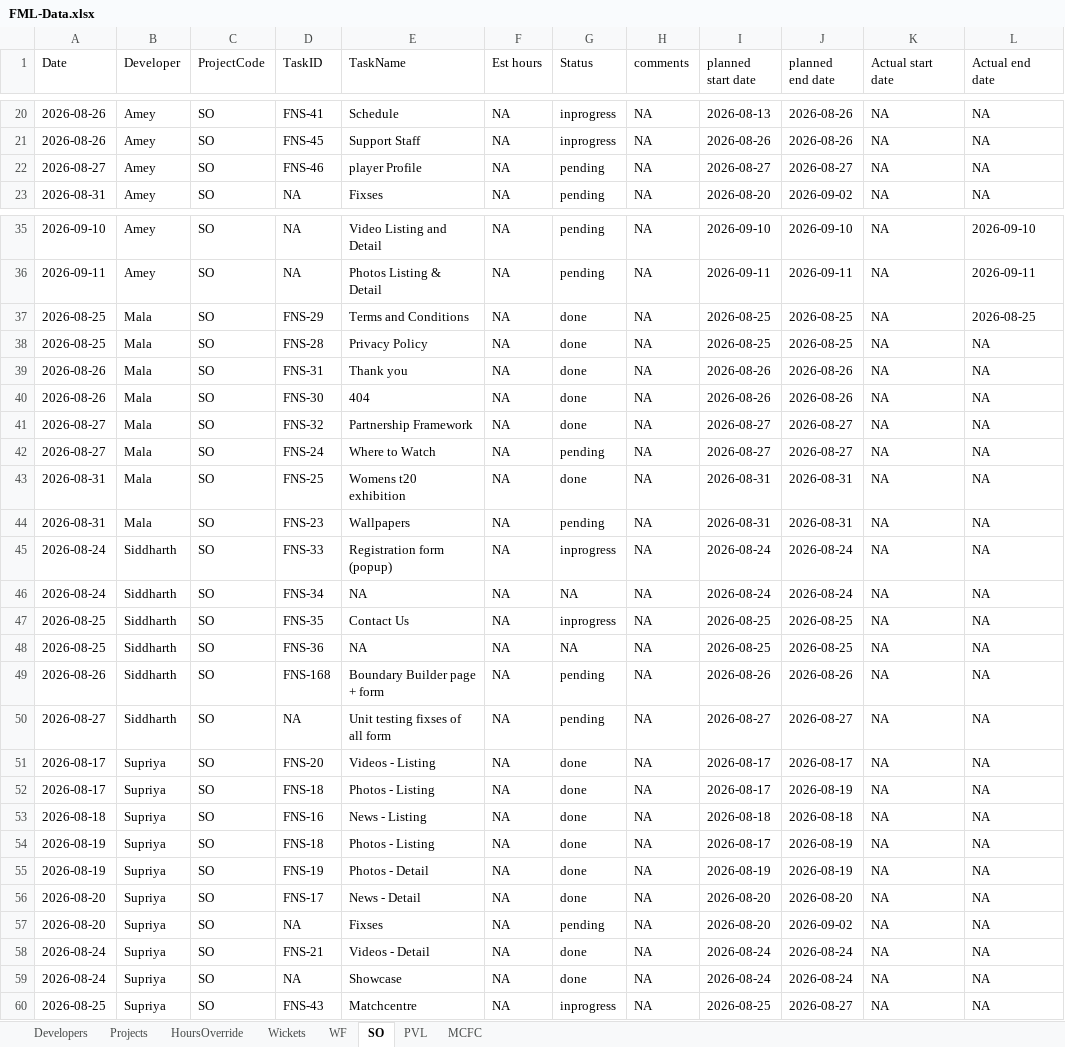
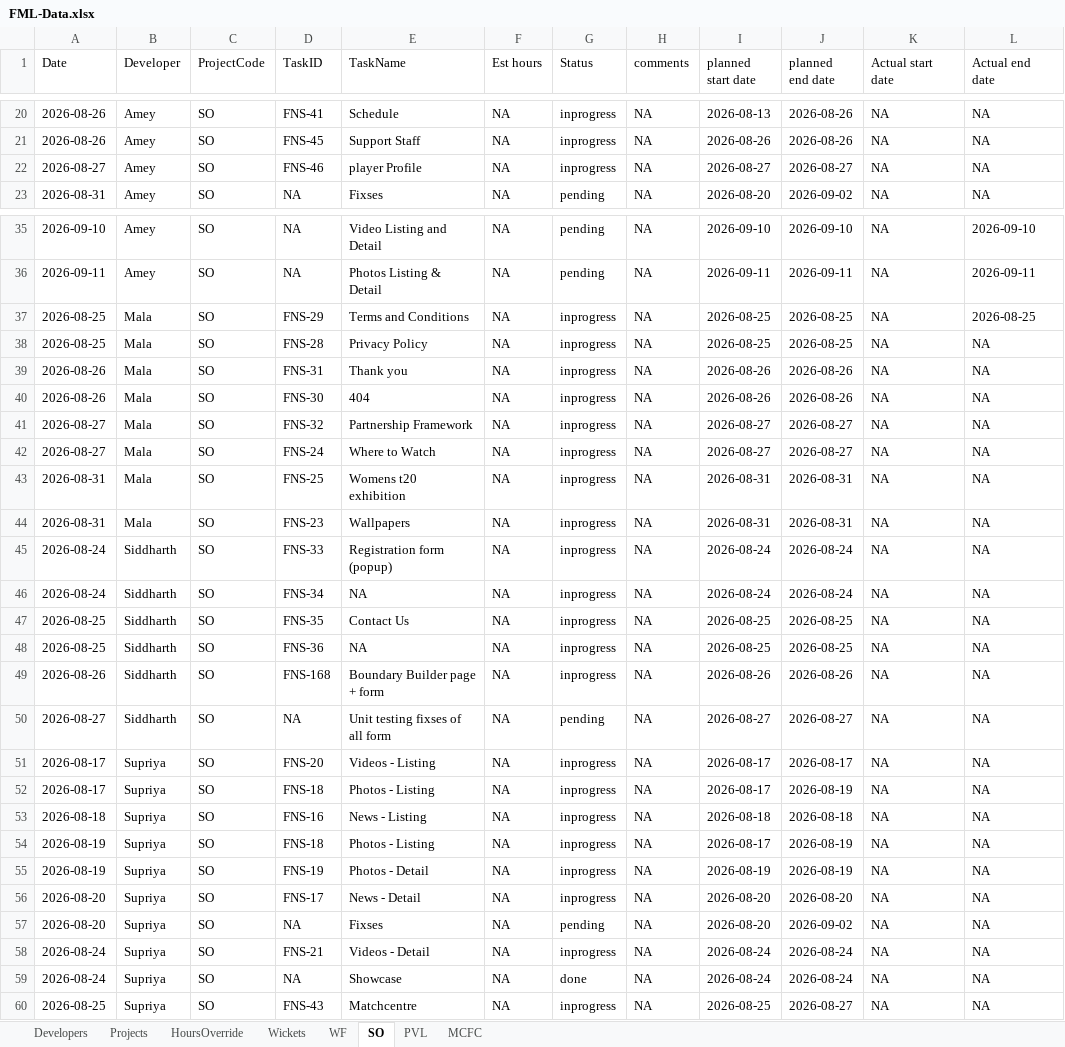
Before and after one commit to shubham-sportz/fanos-migration-league, an Excel workbook: src/data/FML-Data.xlsx, sheet SO, drawn as a sheet; only a part is shown, gaps mark what is left out; values as stored, in another font and other column widths than the file's, no borders; table styles not drawn; the diff covers the shown part only; the diff names each change by its address in the sheet, - before the commit and + after, or states it on an @@ line.

```diff
--- a/src/data/FML-Data.xlsx (sheet SO)
+++ b/src/data/FML-Data.xlsx (sheet SO)
-G22 (Status): pending
+G22 (Status): inprogress
-G37:G41 (Status): done
+G37:G41 (Status): inprogress
-G42 (Status): pending
+G42 (Status): inprogress
-G43 (Status): done
+G43 (Status): inprogress
-G44 (Status): pending
+G44 (Status): inprogress
-G46 (Status): NA
+G46 (Status): inprogress
-G48 (Status): NA
+G48 (Status): inprogress
-G49 (Status): pending
+G49 (Status): inprogress
-G51:G56 (Status): done
+G51:G56 (Status): inprogress
-G58 (Status): done
+G58 (Status): inprogress
```
Also changed, not shown: 10 edited cells elsewhere in this sheet, sheet WF, 4 other files.
